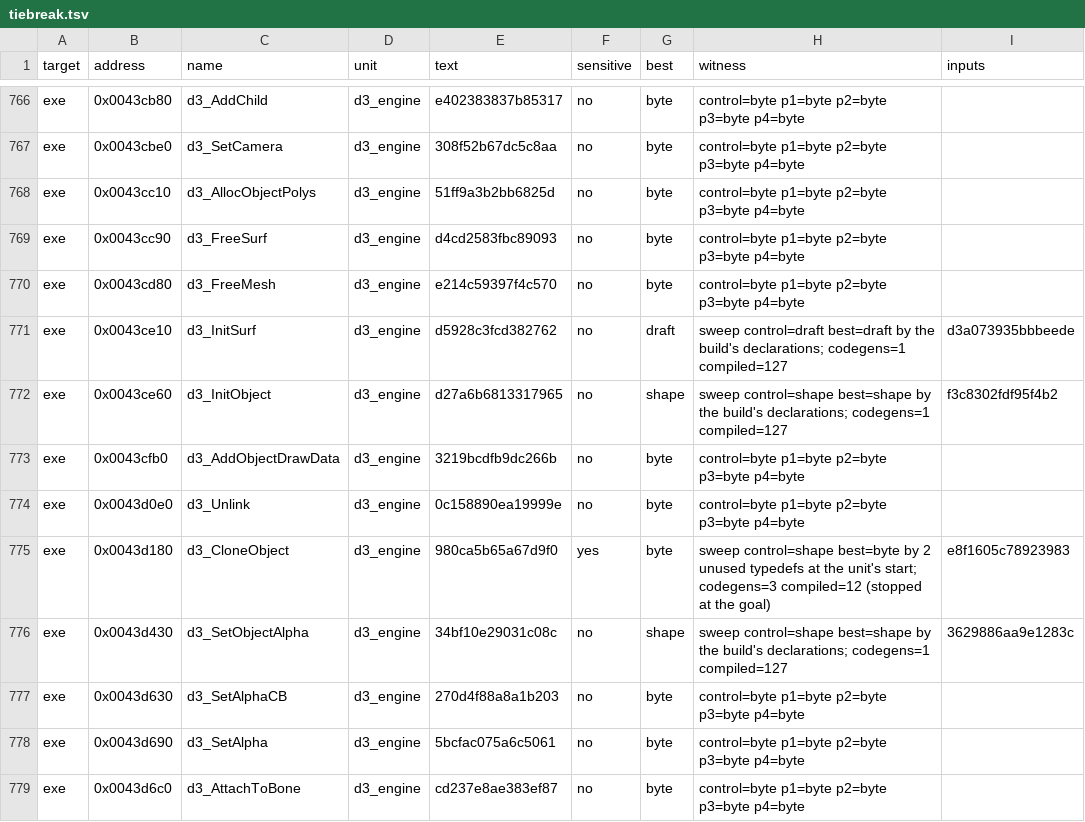
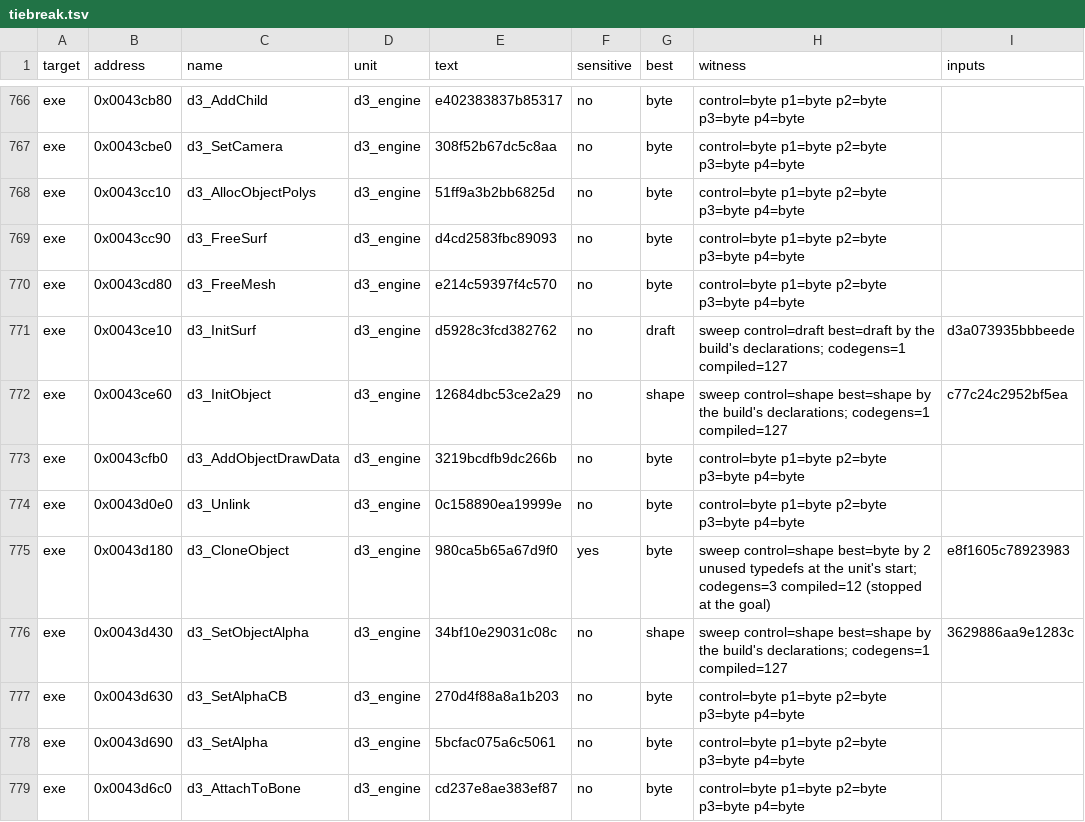
Before and after one commit to guildhaus/reguild, a TSV file: ledger/tiebreak.tsv, drawn as a sheet; only a part is shown, gaps mark what is left out.

```diff
--- a/ledger/tiebreak.tsv
+++ b/ledger/tiebreak.tsv
@@ -771,3 +771,3 @@ exe	0x0043cd80	d3_FreeMesh	d3_engine	e214c59397f4c570	no	byte	control=byte p1=by
 exe	0x0043ce10	d3_InitSurf	d3_engine	d5928c3fcd382762	no	draft	sweep control=draft best=draft by the build's declarations; codegens=1 compiled=127	d3a073935bbbeede
-exe	0x0043ce60	d3_InitObject	d3_engine	d27a6b6813317965	no	shape	sweep control=shape best=shape by the build's declarations; codegens=1 compiled=127	f3c8302fdf95f4b2
+exe	0x0043ce60	d3_InitObject	d3_engine	12684dbc53ce2a29	no	shape	sweep control=shape best=shape by the build's declarations; codegens=1 compiled=127	c77c24c2952bf5ea
 exe	0x0043cfb0	d3_AddObjectDrawData	d3_engine	3219bcdfb9dc266b	no	byte	control=byte p1=byte p2=byte p3=byte p4=byte	
```
Also changed, not shown: 1 other file.
